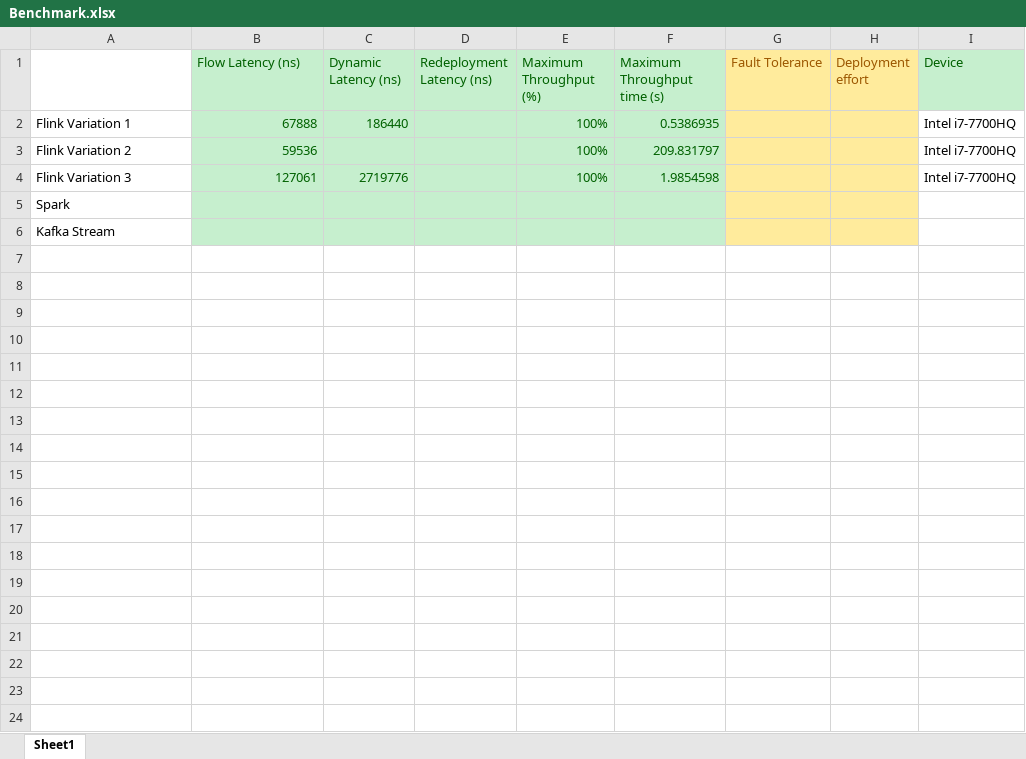
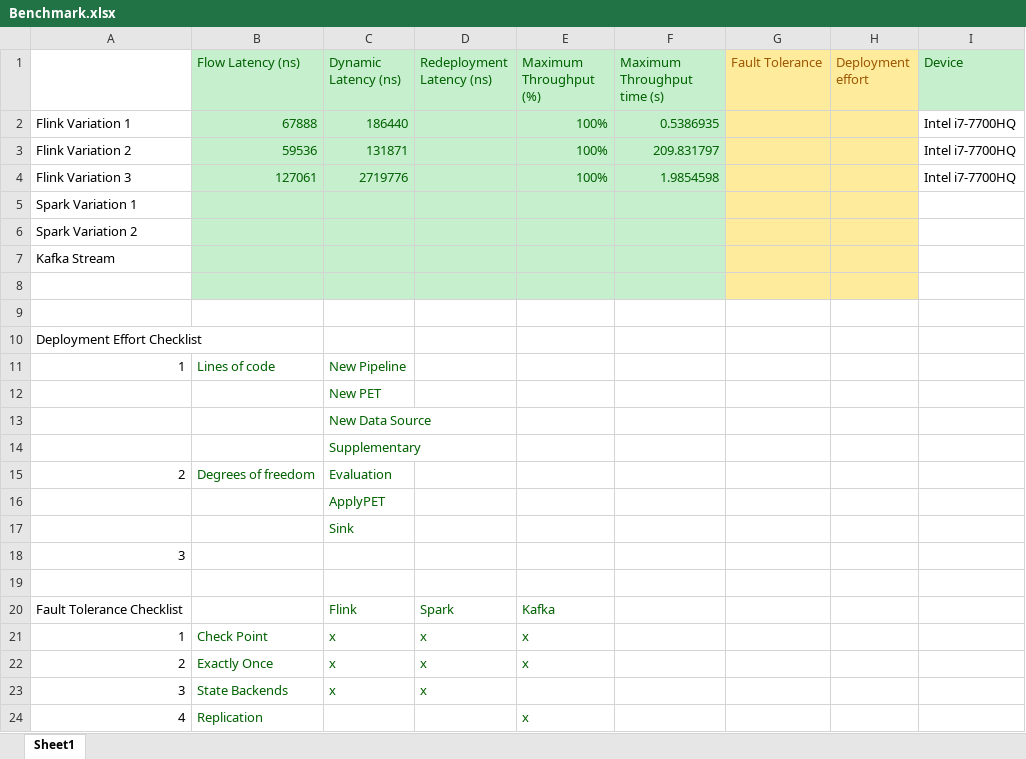
Before and after one commit to Lukasye/pis_project_ss2023_group2, an Excel workbook: data/EvaluationData/Benchmark.xlsx, sheet Sheet1, drawn as a sheet; values as stored, in another font and other column widths than the file's, no borders; the diff names each change by its address in the sheet, - before the commit and + after, or states it on an @@ line.

```diff
--- a/data/EvaluationData/Benchmark.xlsx (sheet Sheet1)
+++ b/data/EvaluationData/Benchmark.xlsx (sheet Sheet1)
-C3 (Dynamic Latency (ns)): (empty)
+C3 (Dynamic Latency (ns)): 131871
-A5: Spark
+A5: Spark Variation 1
+row 6: Spark Variation 2
+row 8: (empty)
+row 9: (empty)
+row 10: Deployment Effort Checklist
+row 11: 1 | Lines of code | New Pipeline
+row 12:  |  | New PET
+row 13:  |  | New Data Source
+row 14:  |  | Supplementary
+row 15: 2 | Degrees of freedom | Evaluation
+row 16:  |  | ApplyPET
+row 17:  |  | Sink
+row 18: 3
+row 19: (empty)
+row 20: Fault Tolerance Checklist |  | Flink | Spark | Kafka
+row 21: 1 | Check Point | x | x | x
+row 22: 2 | Exactly Once | x | x | x
+row 23: 3 | State Backends | x | x
+row 24: 4 | Replication |  |  | x
```
Also changed, not shown: 2 other files.
